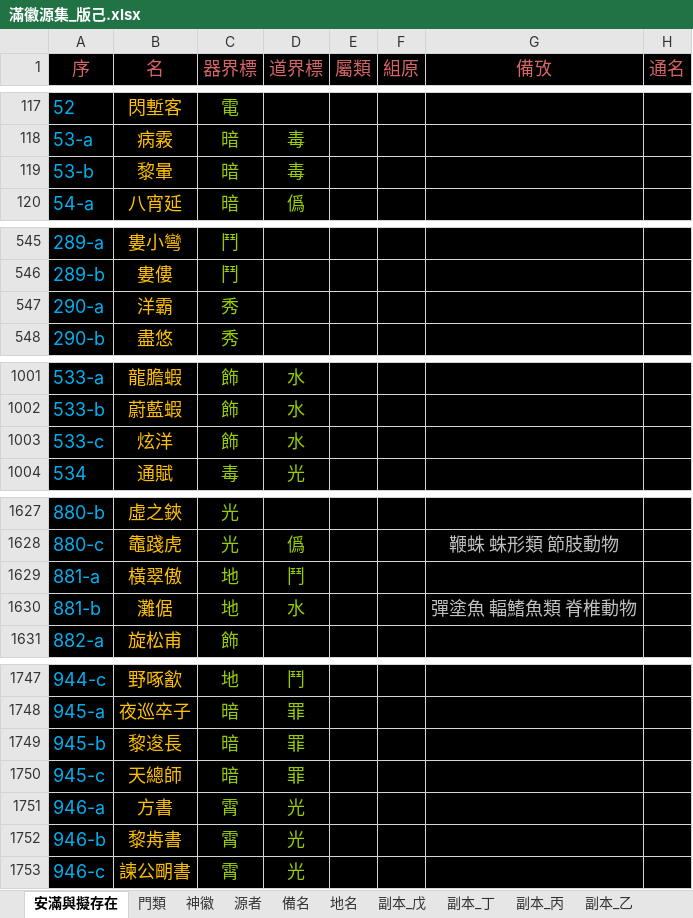
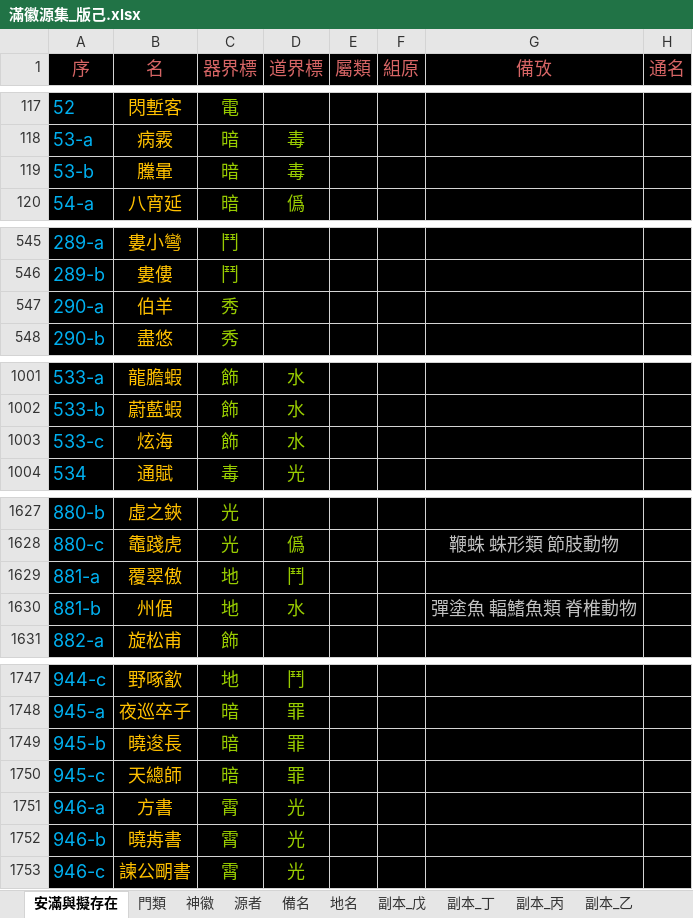
Before and after one commit to sealleci/AnMan, an Excel workbook: docs/滿徽源集_版己.xlsx, sheet 安滿與擬存在, drawn as a sheet; only a part is shown, gaps mark what is left out; values as stored, in another font and other column widths than the file's, no borders; the diff covers the shown part only; the diff names each change by its address in the sheet, - before the commit and + after, or states it on an @@ line.

Commit message:
SheetWizard

```diff
--- a/docs/滿徽源集_版己.xlsx (sheet 安滿與擬存在)
+++ b/docs/滿徽源集_版己.xlsx (sheet 安滿與擬存在)
-B119 (名): 黎暈
+B119 (名): 黱暈
-B547 (名): 洋霸
+B547 (名): 伯羊
-B1003 (名): 炫洋
+B1003 (名): 炫海
-B1629 (名): 橫翠傲
+B1629 (名): 覆翠傲
-B1630 (名): 灘倨
+B1630 (名): 州倨
-B1749 (名): 黎逡長
+B1749 (名): 曉逡長
-B1752 (名): 黎歬書
+B1752 (名): 曉歬書
```
Also changed, not shown: 5 edited cells elsewhere in this sheet, 3 other files.
